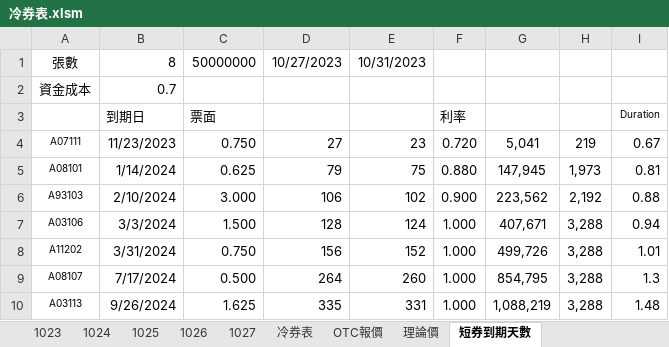
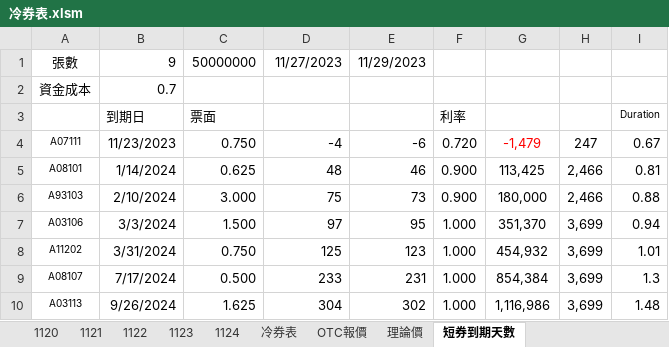
Before and after one commit to mark838308/Mark-Wang, an Excel workbook: 冷券表.xlsm, sheet 短券到期天數, drawn as a sheet; only a part is shown; values as stored, in another font and other column widths than the file's, no borders; the diff covers the shown part only; the diff names each change by its address in the sheet, - before the commit and + after, or states it on an @@ line.

```diff
--- a/冷券表.xlsm (sheet 短券到期天數)
+++ b/冷券表.xlsm (sheet 短券到期天數)
-sheet tab: 1023
-sheet tab: 1024
-sheet tab: 1025
-sheet tab: 1026
-sheet tab: 1027
+sheet tab: 1120
+sheet tab: 1121
+sheet tab: 1122
+sheet tab: 1123
+sheet tab: 1124
-B1: 8
+B1: 9
-D1: 10/27/2023
+D1: 11/27/2023
-E1: 10/31/2023
+E1: 11/29/2023
-D4: 27
+D4: -4
-E4: 23
+E4: -6
-G4: 5,041
+G4: -1,479
-G4 text colour: black
+G4 text colour: #FF0000
-H4: 219
+H4: 247
-D5: 79
+D5: 48
-E5: 75
+E5: 46
-F5: 0.880
+F5: 0.900
-G5: 147,945
+G5: 113,425
-H5: 1,973
+H5: 2,466
-D6: 106
+D6: 75
-E6: 102
+E6: 73
-G6: 223,562
+G6: 180,000
-H6: 2,192
+H6: 2,466
-D7: 128
+D7: 97
-E7: 124
+E7: 95
-G7: 407,671
+G7: 351,370
-H7:H10: 3,288
+H7:H10: 3,699
-D8: 156
+D8: 125
-E8: 152
+E8: 123
-G8: 499,726
+G8: 454,932
-D9: 264
+D9: 233
-E9: 260
+E9: 231
-G9: 854,795
+G9: 854,384
-D10: 335
+D10: 304
-E10: 331
+E10: 302
-G10: 1,088,219
+G10: 1,116,986
```
Also changed, not shown: 32 edited cells elsewhere in this sheet, sheet 冷券表, formulas that keep their value, hidden cells, charts or pictures.
